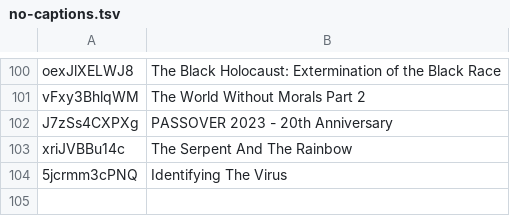
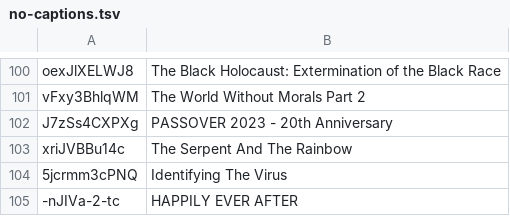
Before and after one commit to DevSecObie/cyberjudah, a TSV file: blog/no-captions.tsv, drawn as a sheet; only a part is shown, gaps mark what is left out.

```diff
--- a/blog/no-captions.tsv
+++ b/blog/no-captions.tsv
@@ -104 +104,2 @@ xriJVBBu14c	The Serpent And The Rainbow
 5jcrmm3cPNQ	Identifying The Virus
+-nJIVa-2-tc	HAPPILY EVER AFTER
```
Also changed, not shown: blog/age-restricted.tsv, blog/channel-meta.tsv, 23 other files.
